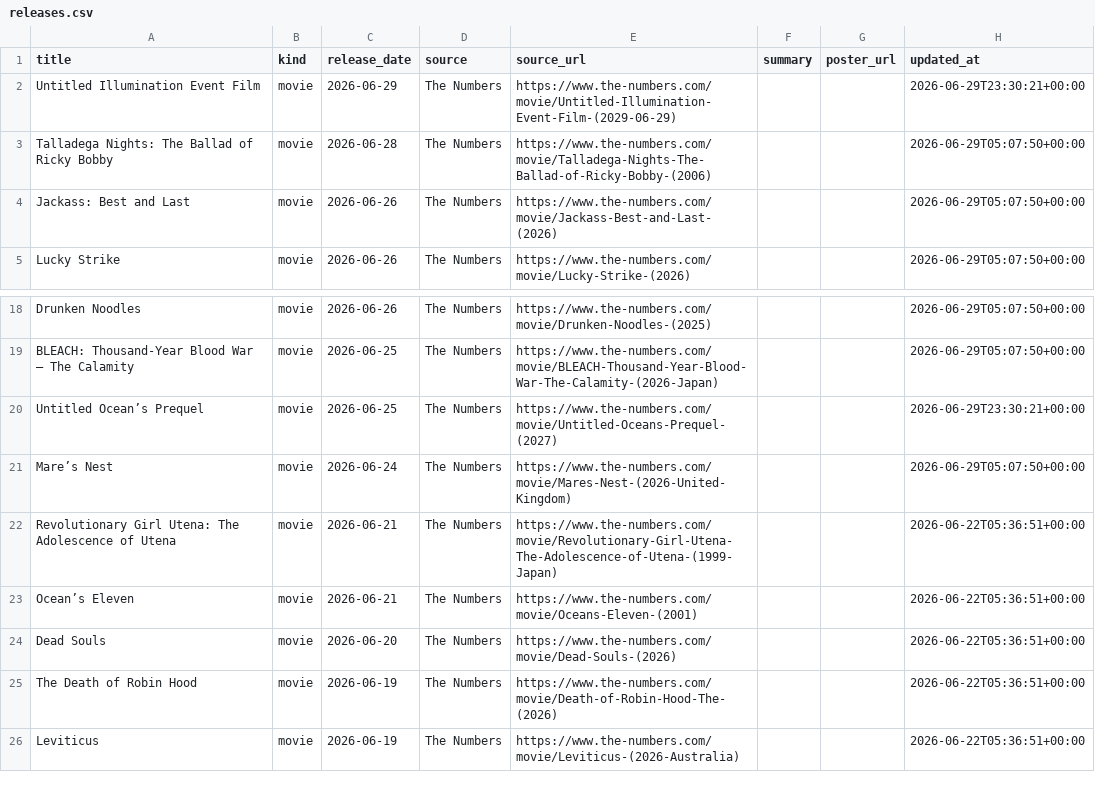
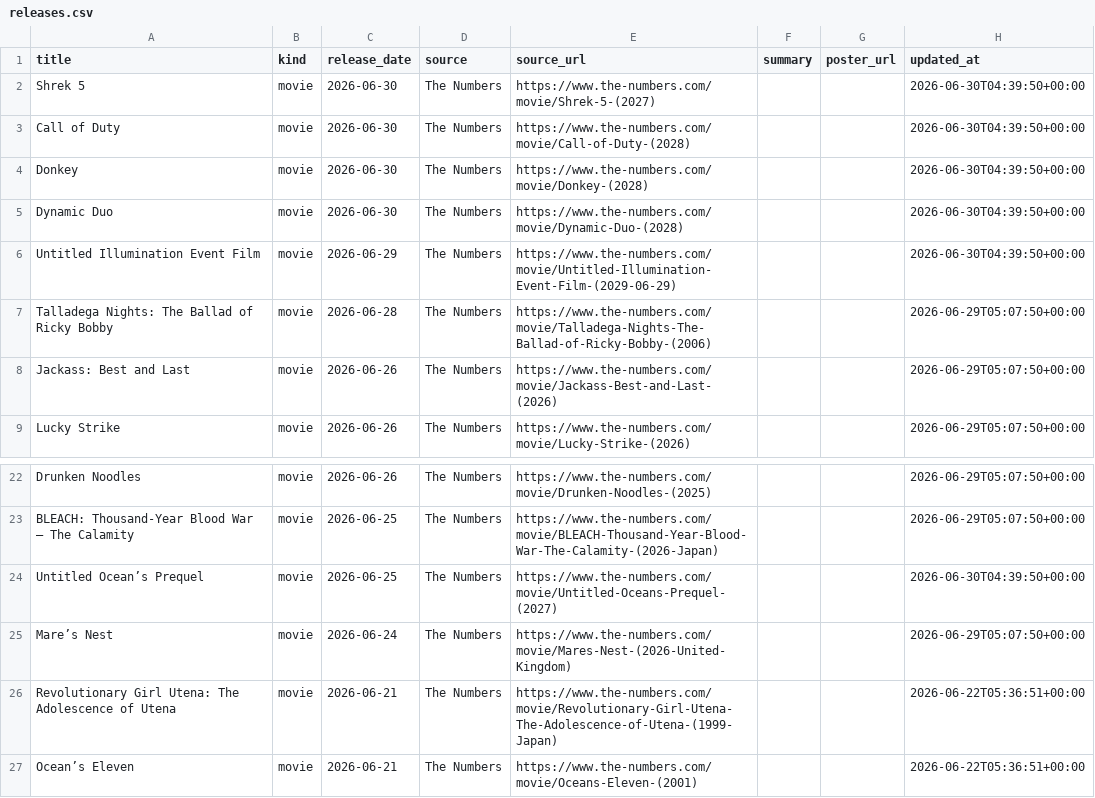
Before and after one commit to piyushwiz/movie-scraper, a CSV file: docs/data/releases.csv, drawn as a sheet; only a part is shown, gaps mark what is left out; the shorter side is filled out with more unchanged rows.

```diff
--- a/docs/data/releases.csv
+++ b/docs/data/releases.csv
@@ -1,3 +1,7 @@
 title,kind,release_date,source,source_url,summary,poster_url,updated_at
-Untitled Illumination Event Film,movie,2026-06-29,The Numbers,https://www.the-numbers.com/movie/Untitled-Illumination-Event-Film-(2029-06-29),,,2026-06-29T23:30:21+00:00
+Shrek 5,movie,2026-06-30,The Numbers,https://www.the-numbers.com/movie/Shrek-5-(2027),,,2026-06-30T04:39:50+00:00
+Call of Duty,movie,2026-06-30,The Numbers,https://www.the-numbers.com/movie/Call-of-Duty-(2028),,,2026-06-30T04:39:50+00:00
+Donkey,movie,2026-06-30,The Numbers,https://www.the-numbers.com/movie/Donkey-(2028),,,2026-06-30T04:39:50+00:00
+Dynamic Duo,movie,2026-06-30,The Numbers,https://www.the-numbers.com/movie/Dynamic-Duo-(2028),,,2026-06-30T04:39:50+00:00
+Untitled Illumination Event Film,movie,2026-06-29,The Numbers,https://www.the-numbers.com/movie/Untitled-Illumination-Event-Film-(2029-06-29),,,2026-06-30T04:39:50+00:00
 Talladega Nights: The Ballad of Ricky Bobby,movie,2026-06-28,The Numbers,https://www.the-numbers.com/movie/Talladega-Nights-The-Ballad-of-Ricky-Bobby-(2006),,,2026-06-29T05:07:50+00:00
@@ -19,3 +23,3 @@ Drunken Noodles,movie,2026-06-26,The Numbers,https://www.the-numbers.com/movie/D
 BLEACH: Thousand-Year Blood War — The Calamity,movie,2026-06-25,The Numbers,https://www.the-numbers.com/movie/BLEACH-Thousand-Year-Blood-War-The-Calamity-(2026-Japan),,,2026-06-29T05:07:50+00:00
-Untitled Ocean’s Prequel,movie,2026-06-25,The Numbers,https://www.the-numbers.com/movie/Untitled-Oceans-Prequel-(2027),,,2026-06-29T23:30:21+00:00
+Untitled Ocean’s Prequel,movie,2026-06-25,The Numbers,https://www.the-numbers.com/movie/Untitled-Oceans-Prequel-(2027),,,2026-06-30T04:39:50+00:00
 Mare’s Nest,movie,2026-06-24,The Numbers,https://www.the-numbers.com/movie/Mares-Nest-(2026-United-Kingdom),,,2026-06-29T05:07:50+00:00
```
Also changed, not shown: 1 other file.
